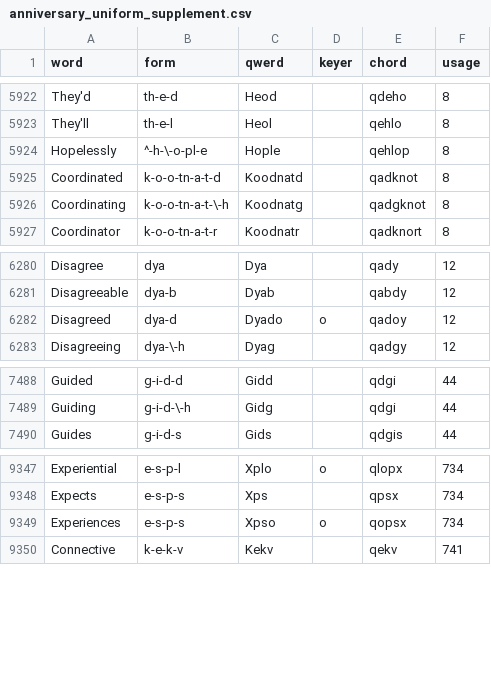
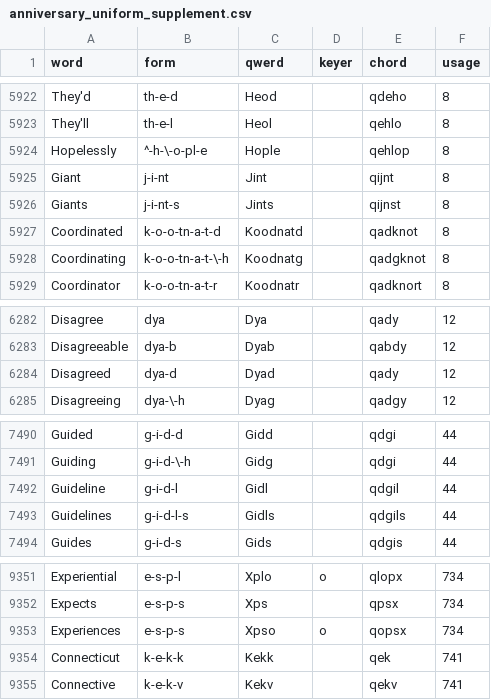
Before and after one commit to codepoke-kk/qwertigraphy, a CSV file: qwertigraph/dictionaries/anniversary_uniform_supplement.csv, drawn as a sheet; only a part is shown, gaps mark what is left out.

```diff
--- a/qwertigraph/dictionaries/anniversary_uniform_supplement.csv
+++ b/qwertigraph/dictionaries/anniversary_uniform_supplement.csv
@@ -5924,2 +5924,4 @@ They'll,th-e-l,Heol,,qehlo,8
 Hopelessly,^-h-\-o-pl-e,Hople,,qehlop,8
+Giant,j-i-nt,Jint,,qijnt,8
+Giants,j-i-nt-s,Jints,,qijnst,8
 Coordinated,k-o-o-tn-a-t-d,Koodnatd,,qadknot,8
@@ -6281,3 +6283,3 @@ Disagree,dya,Dya,,qady,12
 Disagreeable,dya-b,Dyab,,qabdy,12
-Disagreed,dya-d,Dyado,o,qadoy,12
+Disagreed,dya-d,Dyad,,qady,12
 Disagreeing,dya-\-h,Dyag,,qadgy,12
@@ -7489,2 +7491,4 @@ Guided,g-i-d-d,Gidd,,qdgi,44
 Guiding,g-i-d-\-h,Gidg,,qdgi,44
+Guideline,g-i-d-l,Gidl,,qdgil,44
+Guidelines,g-i-d-l-s,Gidls,,qdgils,44
 Guides,g-i-d-s,Gids,,qdgis,44
@@ -9349,2 +9353,3 @@ Expects,e-s-p-s,Xps,,qpsx,734
 Experiences,e-s-p-s,Xpso,o,qopsx,734
+Connecticut,k-e-k-k,Kekk,,qek,741
 Connective,k-e-k-v,Kekv,,qekv,741
```
